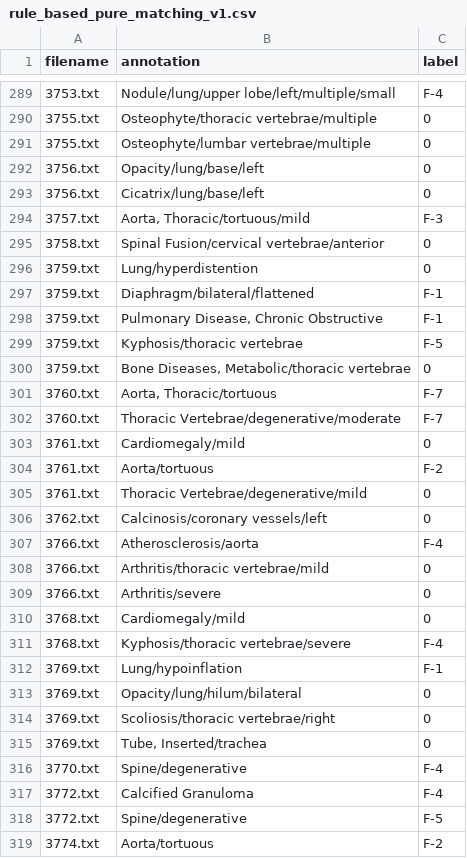
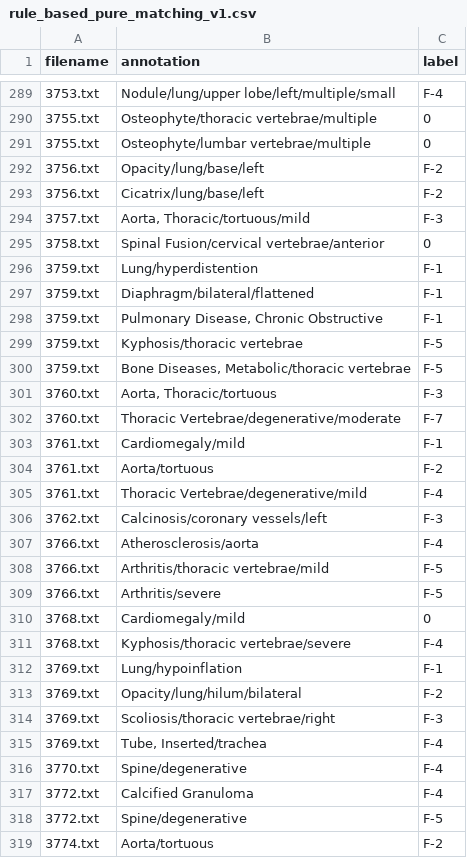
Before and after one commit to tamarakatic/radiology_project, a CSV file: results/labeled/rule_based_pure_matching_v1.csv, drawn as a sheet; only a part is shown, gaps mark what is left out; the diff covers the shown part only.

```diff
--- a/results/labeled/rule_based_pure_matching_v1.csv
+++ b/results/labeled/rule_based_pure_matching_v1.csv
@@ -291,7 +291,7 @@ filename,annotation,label
 3755.txt,Osteophyte/lumbar vertebrae/multiple,0
-3756.txt,Opacity/lung/base/left,0
-3756.txt,Cicatrix/lung/base/left,0
+3756.txt,Opacity/lung/base/left,F-2
+3756.txt,Cicatrix/lung/base/left,F-2
 3757.txt,"Aorta, Thoracic/tortuous/mild",F-3
 3758.txt,Spinal Fusion/cervical vertebrae/anterior,0
-3759.txt,Lung/hyperdistention,0
+3759.txt,Lung/hyperdistention,F-1
 3759.txt,Diaphragm/bilateral/flattened,F-1
@@ -299,12 +299,12 @@ filename,annotation,label
 3759.txt,Kyphosis/thoracic vertebrae,F-5
-3759.txt,"Bone Diseases, Metabolic/thoracic vertebrae",0
-3760.txt,"Aorta, Thoracic/tortuous",F-7
+3759.txt,"Bone Diseases, Metabolic/thoracic vertebrae",F-5
+3760.txt,"Aorta, Thoracic/tortuous",F-3
 3760.txt,Thoracic Vertebrae/degenerative/moderate,F-7
-3761.txt,Cardiomegaly/mild,0
+3761.txt,Cardiomegaly/mild,F-1
 3761.txt,Aorta/tortuous,F-2
-3761.txt,Thoracic Vertebrae/degenerative/mild,0
-3762.txt,Calcinosis/coronary vessels/left,0
+3761.txt,Thoracic Vertebrae/degenerative/mild,F-4
+3762.txt,Calcinosis/coronary vessels/left,F-3
 3766.txt,Atherosclerosis/aorta,F-4
-3766.txt,Arthritis/thoracic vertebrae/mild,0
-3766.txt,Arthritis/severe,0
+3766.txt,Arthritis/thoracic vertebrae/mild,F-5
+3766.txt,Arthritis/severe,F-5
 3768.txt,Cardiomegaly/mild,0
@@ -312,5 +312,5 @@ filename,annotation,label
 3769.txt,Lung/hypoinflation,F-1
-3769.txt,Opacity/lung/hilum/bilateral,0
-3769.txt,Scoliosis/thoracic vertebrae/right,0
-3769.txt,"Tube, Inserted/trachea",0
+3769.txt,Opacity/lung/hilum/bilateral,F-2
+3769.txt,Scoliosis/thoracic vertebrae/right,F-3
+3769.txt,"Tube, Inserted/trachea",F-4
 3770.txt,Spine/degenerative,F-4
```
Also changed, not shown: 117 edited cells elsewhere in this file, results/labeled/rule_based_fastText_v1.csv, results/labeled/rule_based_pure_matching_v2.csv, 2 other files.
